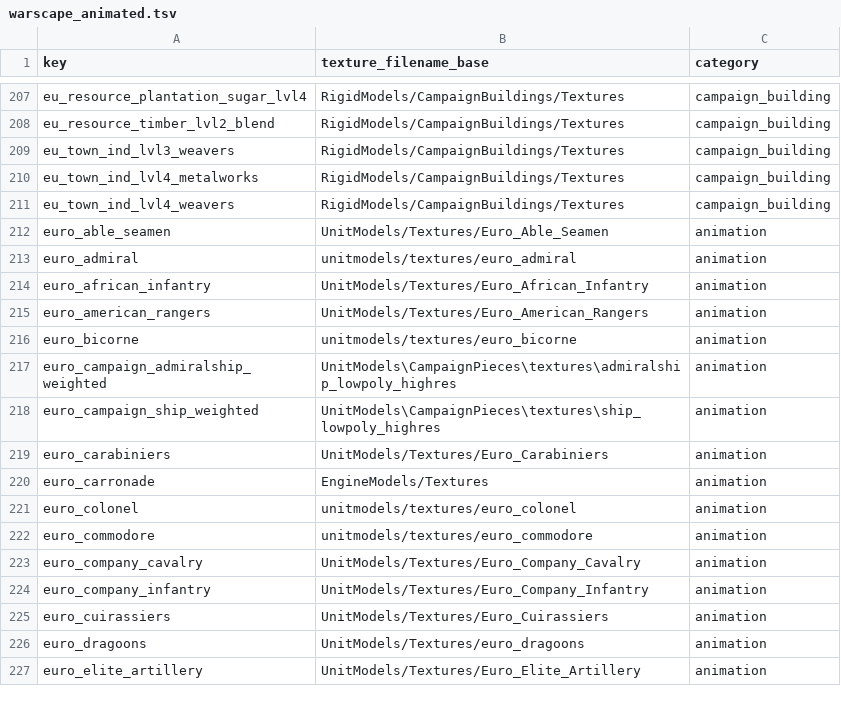
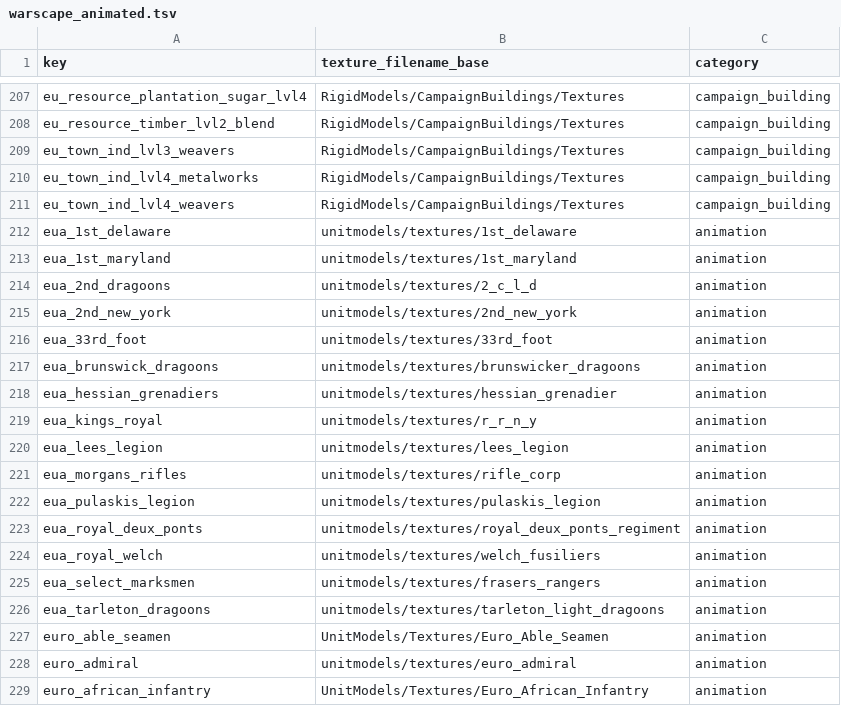
Before and after one commit to ilia-sharafutdinov/empire_vanilla_files, a TSV file: packs/main/db/warscape_animated_tables/warscape_animated.tsv, drawn as a sheet; only a part is shown, gaps mark what is left out; the shorter side is filled out with more unchanged rows; the diff covers the shown part only.

```diff
--- a/packs/main/db/warscape_animated_tables/warscape_animated.tsv
+++ b/packs/main/db/warscape_animated_tables/warscape_animated.tsv
@@ -211,2 +211,17 @@ eu_town_ind_lvl4_metalworks	RigidModels/CampaignBuildings/Textures	campaign_buil
 eu_town_ind_lvl4_weavers	RigidModels/CampaignBuildings/Textures	campaign_building
+eua_1st_delaware	unitmodels/textures/1st_delaware	animation
+eua_1st_maryland	unitmodels/textures/1st_maryland	animation
+eua_2nd_dragoons	unitmodels/textures/2_c_l_d	animation
+eua_2nd_new_york	unitmodels/textures/2nd_new_york	animation
+eua_33rd_foot	unitmodels/textures/33rd_foot	animation
+eua_brunswick_dragoons	unitmodels/textures/brunswicker_dragoons	animation
+eua_hessian_grenadiers	unitmodels/textures/hessian_grenadier	animation
+eua_kings_royal	unitmodels/textures/r_r_n_y	animation
+eua_lees_legion	unitmodels/textures/lees_legion	animation
+eua_morgans_rifles	unitmodels/textures/rifle_corp	animation
+eua_pulaskis_legion	unitmodels/textures/pulaskis_legion	animation
+eua_royal_deux_ponts	unitmodels/textures/royal_deux_ponts_regiment	animation
+eua_royal_welch	unitmodels/textures/welch_fusiliers	animation
+eua_select_marksmen	unitmodels/textures/frasers_rangers	animation
+eua_tarleton_dragoons	unitmodels/textures/tarleton_light_dragoons	animation
 euro_able_seamen	UnitModels/Textures/Euro_Able_Seamen	animation
```
Also changed, not shown: 2 added rows and 20 edited cells elsewhere in this file, packs/main/db/building_units_allowed_tables/building_units_allowed.tsv, packs/main/db/unit_to_unit_abilities_junctions_tables/unit_to_unit_abilities_junctions.tsv, 10 other files.
